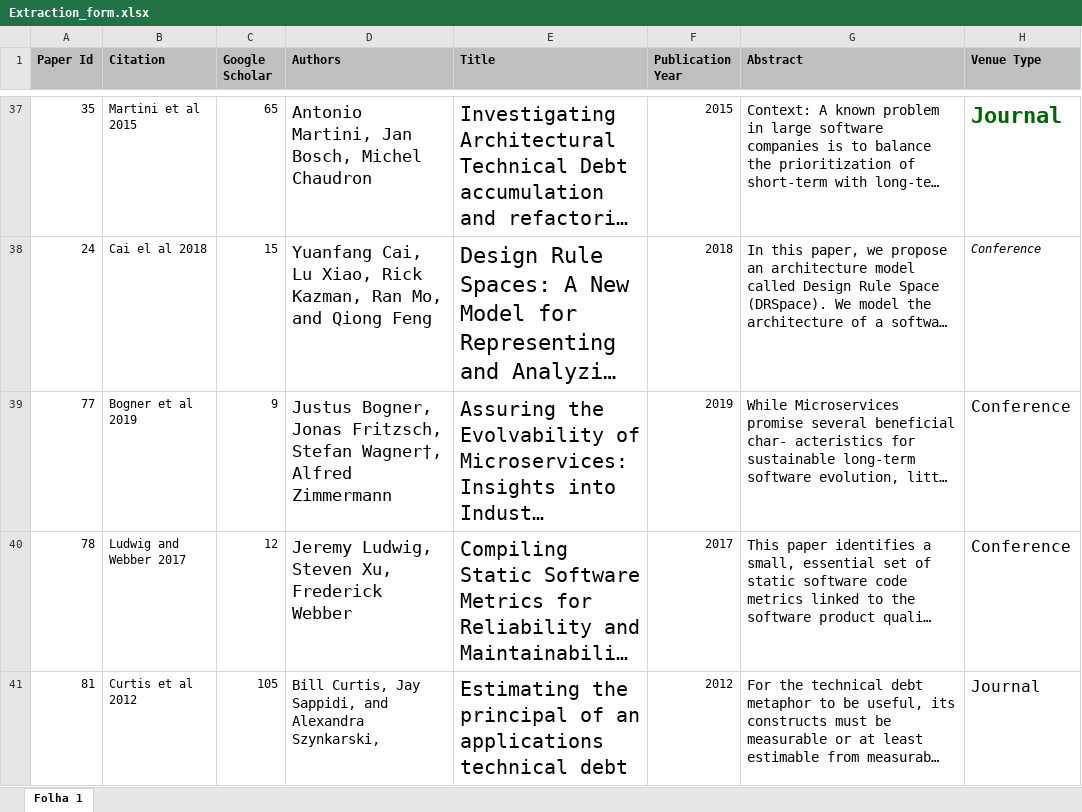
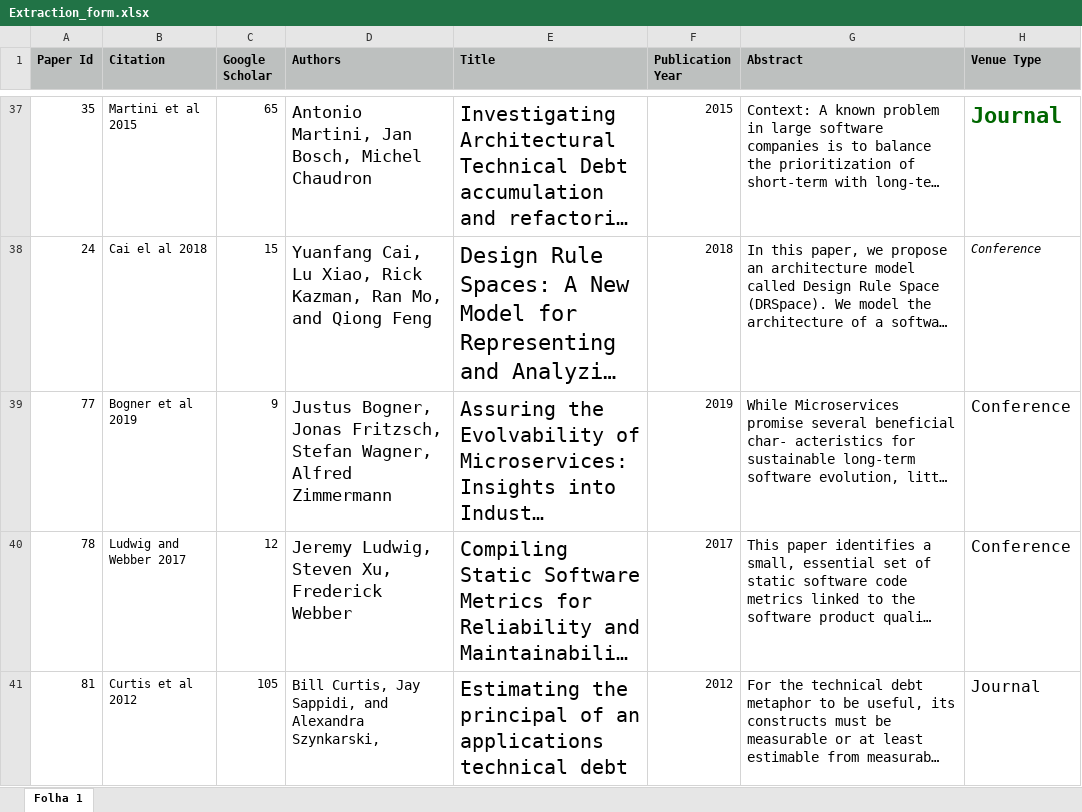
Before and after one commit to Technical-Debt-Large-Scale/sms, an Excel workbook: dataset/Extraction_form.xlsx, sheet Folha 1, drawn as a sheet; only a part is shown, gaps mark what is left out; long unchanged cells end in …; values as stored, in another font and other column widths than the file's, no borders; the diff covers the shown part only; the diff names each change by its address in the sheet, - before the commit and + after, or states it on an @@ line.

Commit message:
Updating spreadsheet and utilities with new functions

```diff
--- a/dataset/Extraction_form.xlsx (sheet Folha 1)
+++ b/dataset/Extraction_form.xlsx (sheet Folha 1)
-D39 (Authors): …Fritzsch, Stefan Wagner†, Alfred Zimmermann
+D39 (Authors): …Fritzsch, Stefan Wagner, Alfred Zimmermann
```
Also changed, not shown: 65 edited cells elsewhere in this sheet, 4 other files.
